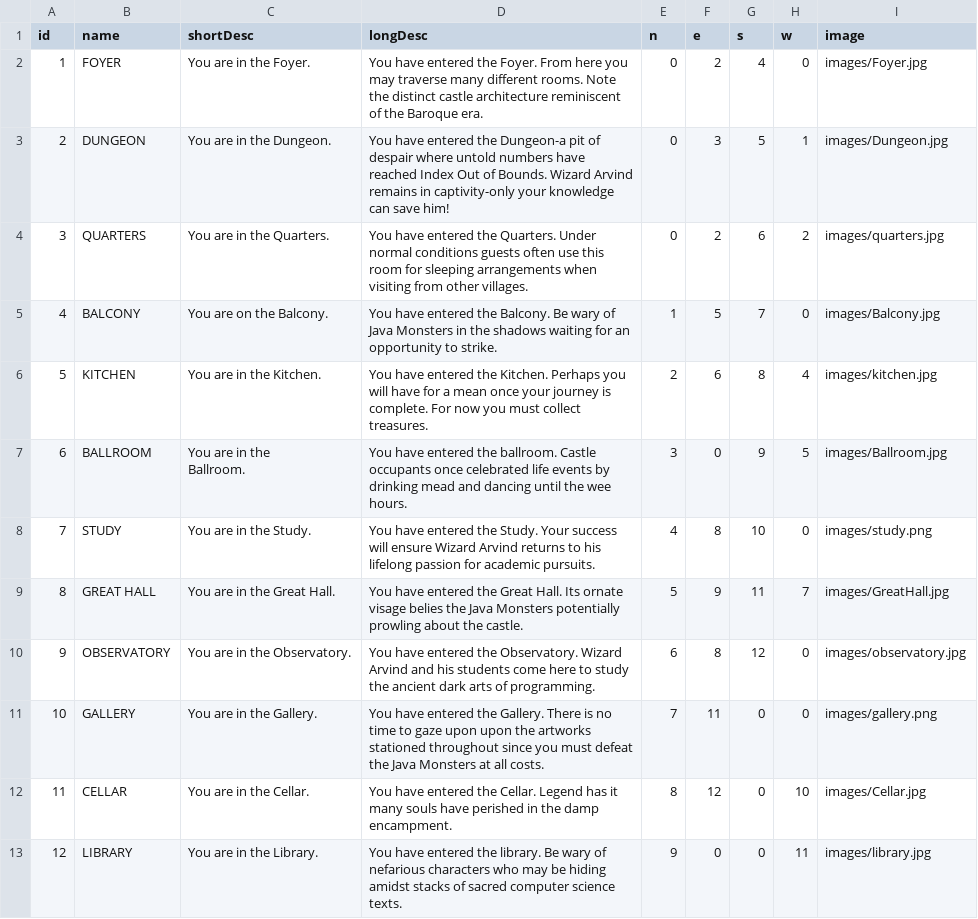
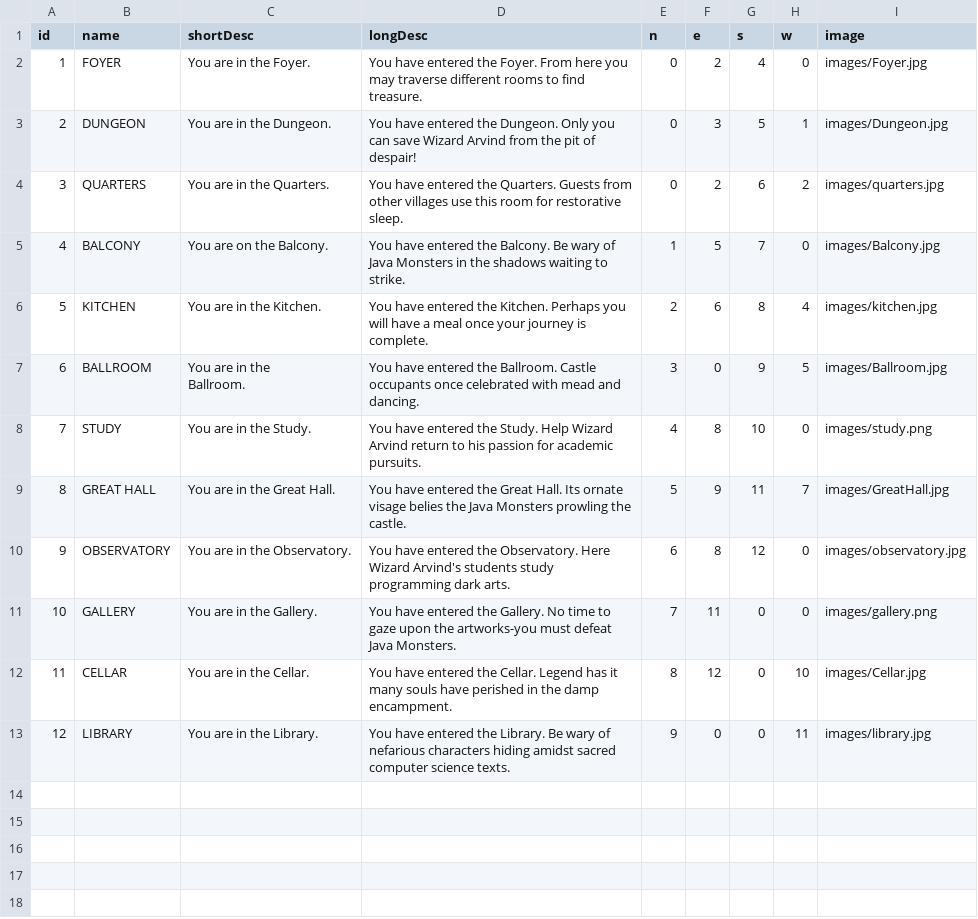
Before and after one commit to murraiscanlon/java-study-game, a CSV file: rooms12.csv, drawn as a sheet.

Commit message:
Fixed typos in Room Descriptions

```diff
--- a/rooms12.csv
+++ b/rooms12.csv
@@ -1,15 +1,14 @@
 id,name,shortDesc,longDesc,n,e,s,w,image
-1,FOYER,You are in the Foyer.,You have entered the Foyer. From here you may traverse many different rooms. Note the distinct castle architecture reminiscent of the Baroque era. ,0,2,4,0,images/Foyer.jpg
-2,DUNGEON,You are in the Dungeon.,You have entered the Dungeon-a pit of despair where untold numbers have reached Index Out of Bounds. Wizard Arvind remains in captivity-only your knowledge can save him!,0,3,5,1,images/Dungeon.jpg
-3,QUARTERS,You are in the Quarters.,You have entered the Quarters. Under normal conditions guests often use this room for sleeping arrangements when visiting from other villages. ,0,2,6,2,images/quarters.jpg
-4,BALCONY,You are on the Balcony.,You have entered the Balcony. Be wary of Java Monsters in the shadows waiting for an opportunity to strike.,1,5,7,0,images/Balcony.jpg
-5,KITCHEN,You are in the Kitchen.,You have entered the Kitchen. Perhaps you will have for a mean once your journey is complete. For now you must collect treasures.,2,6,8,4,images/kitchen.jpg
-6,BALLROOM,"You are in the
-Ballroom.","You have entered the ballroom. Castle
-occupants once celebrated life events by drinking mead and dancing until the wee hours.",3,0,9,5,images/Ballroom.jpg
-7,STUDY,You are in the Study.,You have entered the Study. Your success will ensure Wizard Arvind returns to his lifelong passion for academic pursuits. ,4,8,10,0,images/study.png
-8,GREAT HALL,You are in the Great Hall.,You have entered the Great Hall. Its ornate visage belies the Java Monsters potentially prowling about the castle. ,5,9,11,7,images/GreatHall.jpg
-9,OBSERVATORY,You are in the Observatory.,You have entered the Observatory. Wizard Arvind and his students come here to study the ancient dark arts of programming. ,6,8,12,0,images/observatory.jpg
-10,GALLERY,You are in the Gallery.,You have entered the Gallery. There is no time to gaze upon upon the artworks stationed throughout since you must defeat the Java Monsters at all costs. ,7,11,0,0,images/gallery.png
+1,FOYER,You are in the Foyer.,You have entered the Foyer. From here you may traverse  different rooms to find treasure.  ,0,2,4,0,images/Foyer.jpg
+2,DUNGEON,You are in the Dungeon.,You have entered the Dungeon. Only you can save Wizard Arvind from the pit of despair!,0,3,5,1,images/Dungeon.jpg
+3,QUARTERS,You are in the Quarters.,You have entered the Quarters. Guests from other villages use this room for restorative sleep. ,0,2,6,2,images/quarters.jpg
+4,BALCONY,You are on the Balcony.,You have entered the Balcony. Be wary of Java Monsters in the shadows waiting to strike.,1,5,7,0,images/Balcony.jpg
+5,KITCHEN,You are in the Kitchen.,You have entered the Kitchen. Perhaps you will have a meal once your journey is complete. ,2,6,8,4,images/kitchen.jpg
+6,BALLROOM,"You are in the
+Ballroom.",You have entered the Ballroom. Castle occupants once celebrated with mead and dancing.,3,0,9,5,images/Ballroom.jpg
+7,STUDY,You are in the Study.,You have entered the Study. Help Wizard Arvind return to his passion for academic pursuits. ,4,8,10,0,images/study.png
+8,GREAT HALL,You are in the Great Hall.,You have entered the Great Hall. Its ornate visage belies the Java Monsters prowling the castle. ,5,9,11,7,images/GreatHall.jpg
+9,OBSERVATORY,You are in the Observatory.,You have entered the Observatory. Here Wizard Arvind's students study programming dark arts. ,6,8,12,0,images/observatory.jpg
+10,GALLERY,You are in the Gallery.,You have entered the Gallery. No time to gaze upon the artworks-you must defeat Java Monsters. ,7,11,0,0,images/gallery.png
 11,CELLAR,You are in the Cellar.,You have entered the Cellar. Legend has it many souls have perished in the damp encampment. ,8,12,0,10,images/Cellar.jpg
-12,LIBRARY,You are in the Library.,You have entered the library. Be wary of nefarious characters who may be hiding amidst stacks of sacred computer science texts. ,9,0,0,11,images/library.jpg
+12,LIBRARY,You are in the Library.,You have entered the Library. Be wary of nefarious characters hiding amidst sacred computer science texts. ,9,0,0,11,images/library.jpg
```
